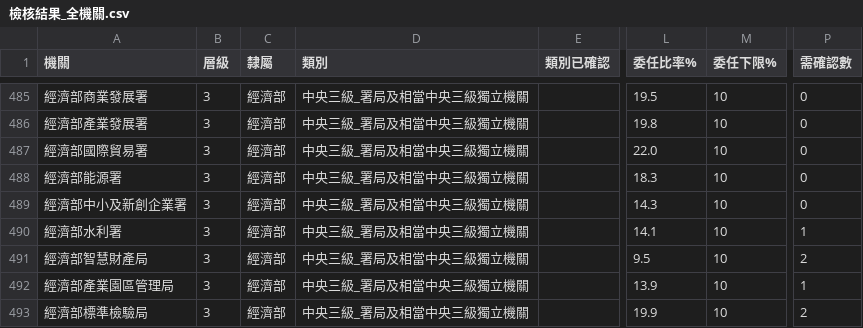
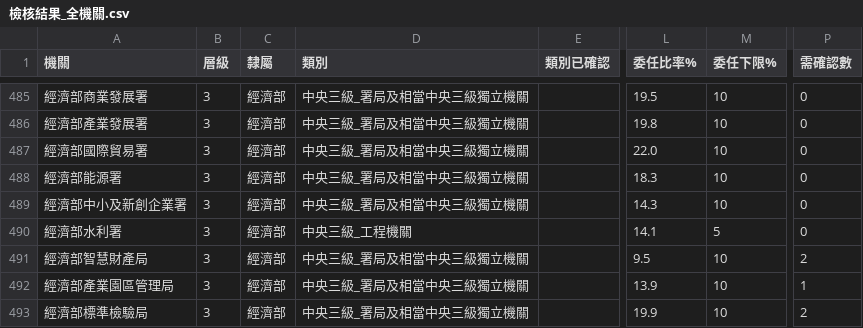
Before and after one commit to dom300301/manpower, a CSV file: grade-check/output/檢核結果_全機關.csv, drawn as a sheet; only a part is shown, gaps mark what is left out; the diff covers the shown part only; the diff names each change by its address in the sheet, - before the commit and + after, or states it on an @@ line.

```diff
--- a/grade-check/output/檢核結果_全機關.csv
+++ b/grade-check/output/檢核結果_全機關.csv
-D490 (類別): 中央三級_署局及相當中央三級獨立機關
+D490 (類別): 中央三級_工程機關
-M490 (委任下限%): 10
+M490 (委任下限%): 5
-P490 (需確認數): 1
+P490 (需確認數): 0
```
Also changed, not shown: 50 edited cells elsewhere in this file, grade-check/rules/agency_category.csv, 6 other files.
